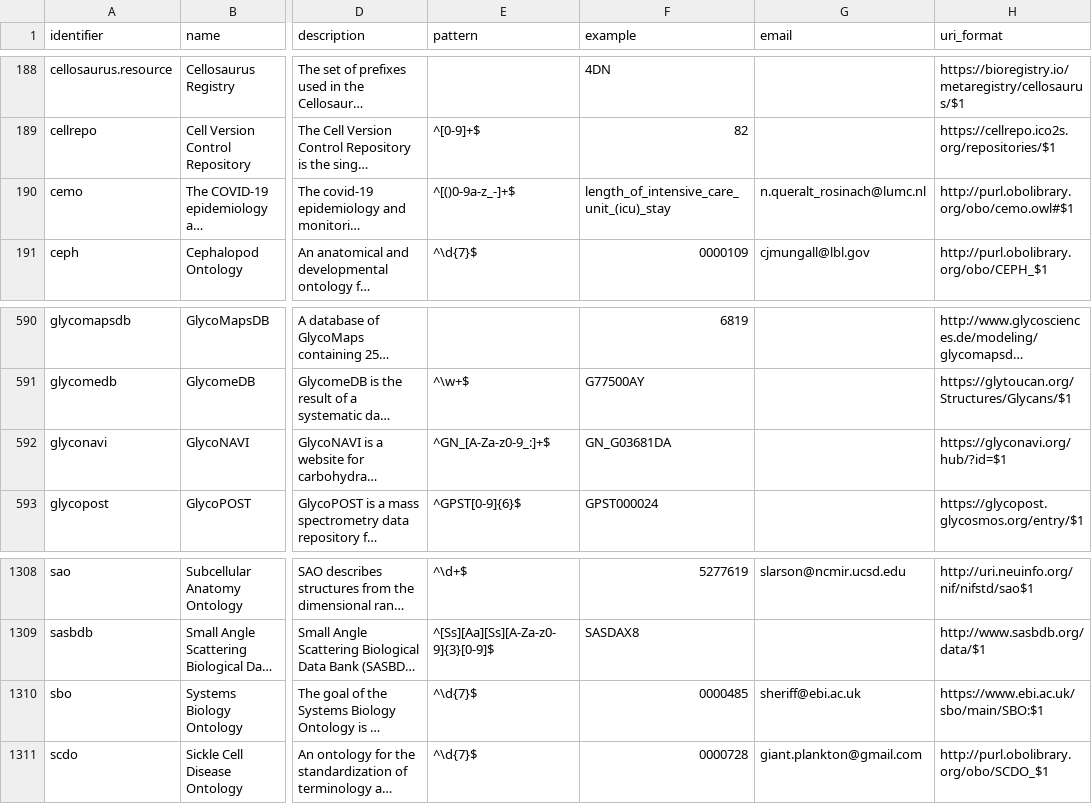
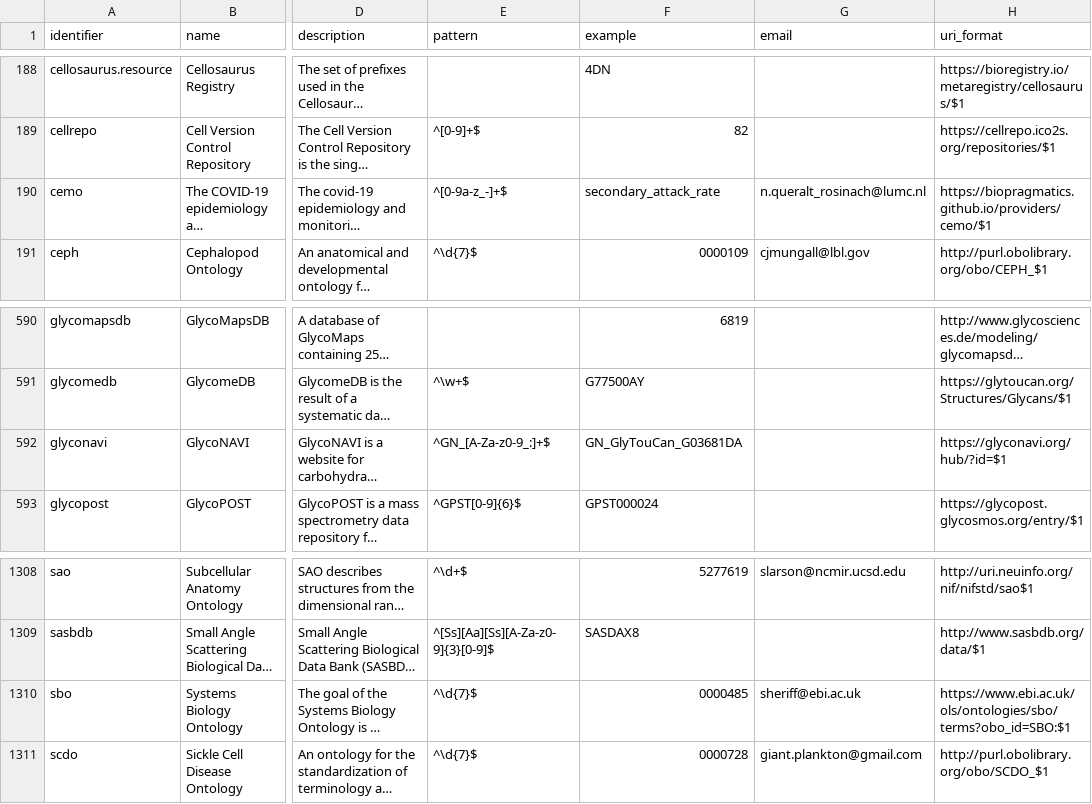
Before and after one commit to biopragmatics/bioregistry, a TSV file: exports/registry/registry.tsv, drawn as a sheet; only a part is shown, gaps mark what is left out; long unchanged cells end in …; the diff names each change by its address in the sheet, - before the commit and + after, or states it on an @@ line.

```diff
--- a/exports/registry/registry.tsv
+++ b/exports/registry/registry.tsv
-E190 (pattern): ^[()0-9a-z_-]+$
+E190 (pattern): ^[0-9a-z_-]+$
-F190 (example): length_of_intensive_care_unit_(icu)_stay
+F190 (example): secondary_attack_rate
-H190 (uri_format): http://purl.obolibrary.org/obo/cemo.owl#$1
+H190 (uri_format): https://biopragmatics.github.io/providers/cemo/$1
-F592 (example): GN_G03681DA
+F592 (example): GN_GlyTouCan_G03681DA
-H1310 (uri_format): https://www.ebi.ac.uk/sbo/main/SBO:$1
+H1310 (uri_format): https://www.ebi.ac.uk/ols/ontologies/sbo/terms?obo_id=SBO:$1
```
Also changed, not shown: src/bioregistry/data/external/aberowl/curation.tsv, src/bioregistry/data/external/bioportal/curation.tsv, 45 other files.
